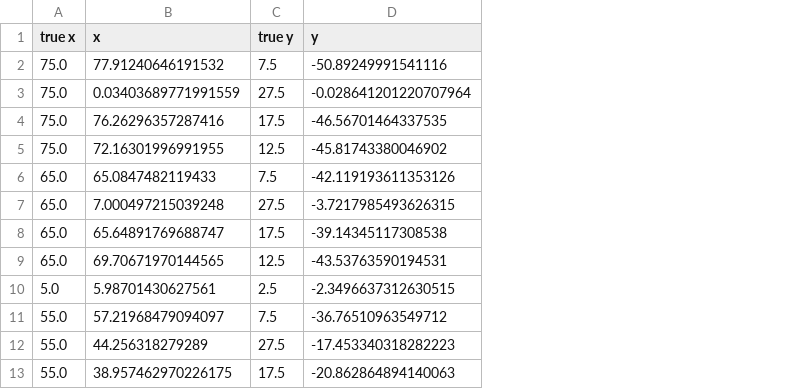
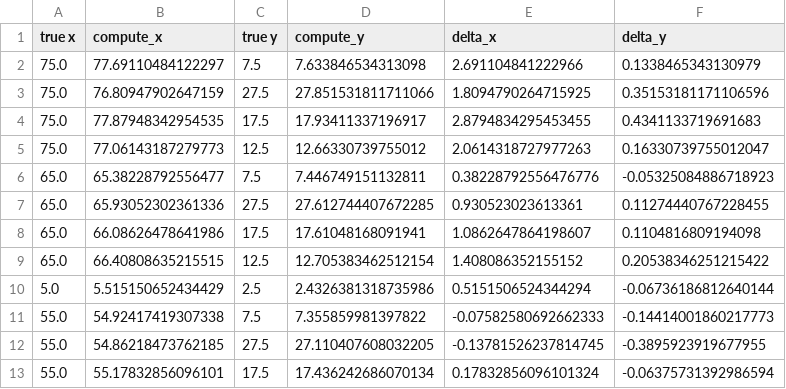
Before and after one commit to ardaersasskia/yolodetect, a CSV file: log.csv, drawn as a sheet; only a part is shown; removed rows and columns are numbered as before the commit, all else as after; the diff names each change by its address in the sheet, - before the commit and + after, or states it on an @@ line.

```diff
--- a/log.csv
+++ b/log.csv
-column B (x), rows 2-13: 77.91240646191532 | 0.03403689771991559 | 76.26296357287416 | 72.16301996991955 | 65.0847482119433 | 7.000497215039248 | 65.64891769688747 | 69.70671970144565 | 5.98701430627561 | 57.21968479094097 | 44.256318279289 | 38.957462970226175
+column B (compute_x), rows 2-13: 77.69110484122297 | 76.80947902647159 | 77.87948342954535 | 77.06143187279773 | 65.38228792556477 | 65.93052302361336 | 66.08626478641986 | 66.40808635215515 | 5.515150652434429 | 54.92417419307338 | 54.86218473762185 | 55.17832856096101
-column D (y), rows 2-13: -50.89249991541116 | -0.028641201220707964 | -46.56701464337535 | -45.81743380046902 | -42.119193611353126 | -3.7217985493626315 | -39.14345117308538 | -43.53763590194531 | -2.3496637312630515 | -36.76510963549712 | -17.453340318282223 | -20.862864894140063
+column D (compute_y), rows 2-13: 7.633846534313098 | 27.851531811711066 | 17.93411337196917 | 12.66330739755012 | 7.446749151132811 | 27.612744407672285 | 17.61048168091941 | 12.705383462512154 | 2.4326381318735986 | 7.355859981397822 | 27.110407608032205 | 17.436242686070134
+column E (delta_x), rows 2-13: 2.691104841222966 | 1.8094790264715925 | 2.8794834295453455 | 2.0614318727977263 | 0.38228792556476776 | 0.930523023613361 | 1.0862647864198607 | 1.408086352155152 | 0.5151506524344294 | -0.07582580692662333 | -0.13781526237814745 | 0.17832856096101324
+column F (delta_y), rows 2-13: 0.1338465343130979 | 0.35153181171106596 | 0.4341133719691683 | 0.16330739755012047 | -0.05325084886718923 | 0.11274440767228455 | 0.1104816809194098 | 0.20538346251215422 | -0.06736186812640144 | -0.14414001860217773 | -0.3895923919677955 | -0.06375731392986594
```
Also changed, not shown: 27 other files.
